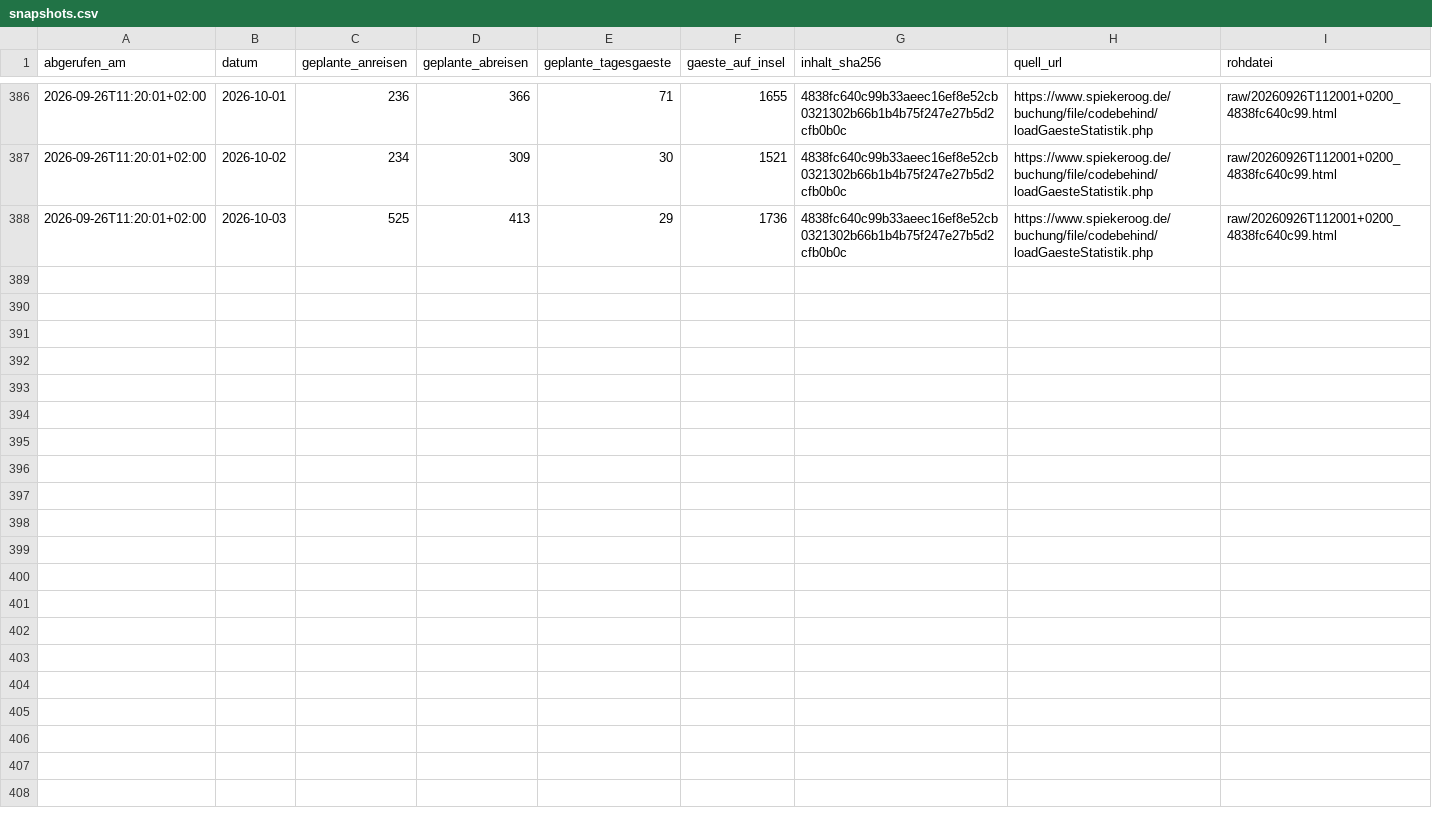
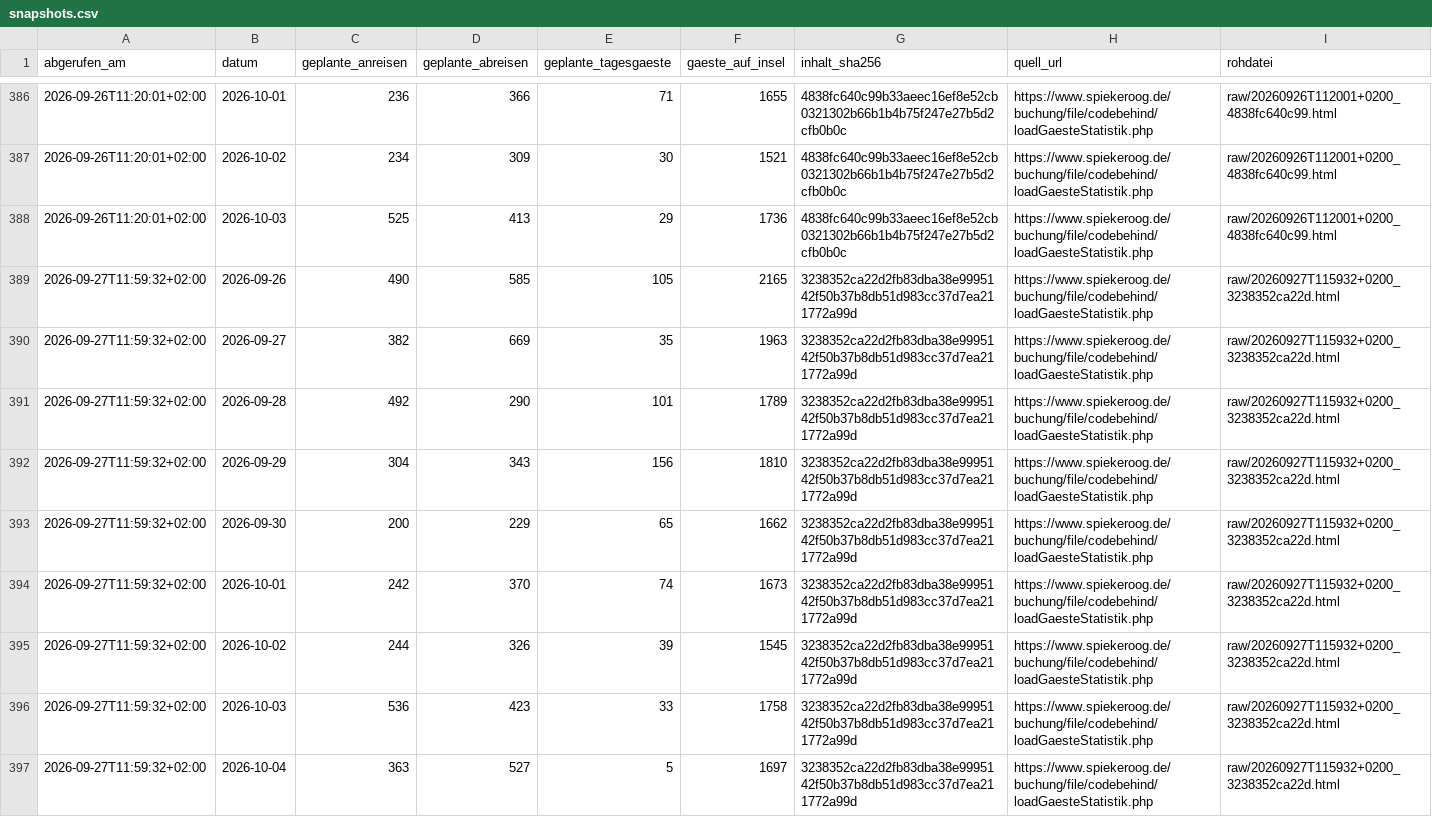
Before and after one commit to lleisner/spiekeroog-gaeste-archiv, a CSV file: archive/snapshots.csv, drawn as a sheet; only a part is shown, gaps mark what is left out.

```diff
--- a/archive/snapshots.csv
+++ b/archive/snapshots.csv
@@ -388 +388,10 @@ abgerufen_am,datum,geplante_anreisen,geplante_abreisen,geplante_tagesgaeste,gaes
 2026-09-26T11:20:01+02:00,2026-10-03,525,413,29,1736,4838fc640c99b33aeec16ef8e52cb0321302b66b1b4b75f247e27b5d2cfb0b0c,https://www.spiekeroog.de/buchung/file/codebehind/loadGaesteStatistik.php,raw/20260926T112001+0200_4838fc640c99.html
+2026-09-27T11:59:32+02:00,2026-09-26,490,585,105,2165,3238352ca22d2fb83dba38e9995142f50b37b8db51d983cc37d7ea211772a99d,https://www.spiekeroog.de/buchung/file/codebehind/loadGaesteStatistik.php,raw/20260927T115932+0200_3238352ca22d.html
+2026-09-27T11:59:32+02:00,2026-09-27,382,669,35,1963,3238352ca22d2fb83dba38e9995142f50b37b8db51d983cc37d7ea211772a99d,https://www.spiekeroog.de/buchung/file/codebehind/loadGaesteStatistik.php,raw/20260927T115932+0200_3238352ca22d.html
+2026-09-27T11:59:32+02:00,2026-09-28,492,290,101,1789,3238352ca22d2fb83dba38e9995142f50b37b8db51d983cc37d7ea211772a99d,https://www.spiekeroog.de/buchung/file/codebehind/loadGaesteStatistik.php,raw/20260927T115932+0200_3238352ca22d.html
+2026-09-27T11:59:32+02:00,2026-09-29,304,343,156,1810,3238352ca22d2fb83dba38e9995142f50b37b8db51d983cc37d7ea211772a99d,https://www.spiekeroog.de/buchung/file/codebehind/loadGaesteStatistik.php,raw/20260927T115932+0200_3238352ca22d.html
+2026-09-27T11:59:32+02:00,2026-09-30,200,229,65,1662,3238352ca22d2fb83dba38e9995142f50b37b8db51d983cc37d7ea211772a99d,https://www.spiekeroog.de/buchung/file/codebehind/loadGaesteStatistik.php,raw/20260927T115932+0200_3238352ca22d.html
+2026-09-27T11:59:32+02:00,2026-10-01,242,370,74,1673,3238352ca22d2fb83dba38e9995142f50b37b8db51d983cc37d7ea211772a99d,https://www.spiekeroog.de/buchung/file/codebehind/loadGaesteStatistik.php,raw/20260927T115932+0200_3238352ca22d.html
+2026-09-27T11:59:32+02:00,2026-10-02,244,326,39,1545,3238352ca22d2fb83dba38e9995142f50b37b8db51d983cc37d7ea211772a99d,https://www.spiekeroog.de/buchung/file/codebehind/loadGaesteStatistik.php,raw/20260927T115932+0200_3238352ca22d.html
+2026-09-27T11:59:32+02:00,2026-10-03,536,423,33,1758,3238352ca22d2fb83dba38e9995142f50b37b8db51d983cc37d7ea211772a99d,https://www.spiekeroog.de/buchung/file/codebehind/loadGaesteStatistik.php,raw/20260927T115932+0200_3238352ca22d.html
+2026-09-27T11:59:32+02:00,2026-10-04,363,527,5,1697,3238352ca22d2fb83dba38e9995142f50b37b8db51d983cc37d7ea211772a99d,https://www.spiekeroog.de/buchung/file/codebehind/loadGaesteStatistik.php,raw/20260927T115932+0200_3238352ca22d.html
```
Also changed, not shown: archive/gaestestatistik.csv, archive/latest.csv, 1 other file.
